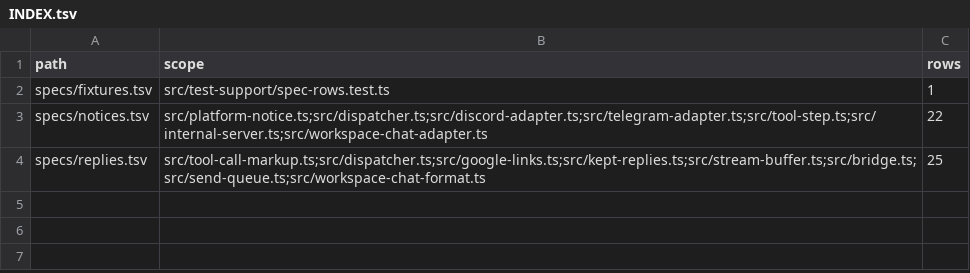
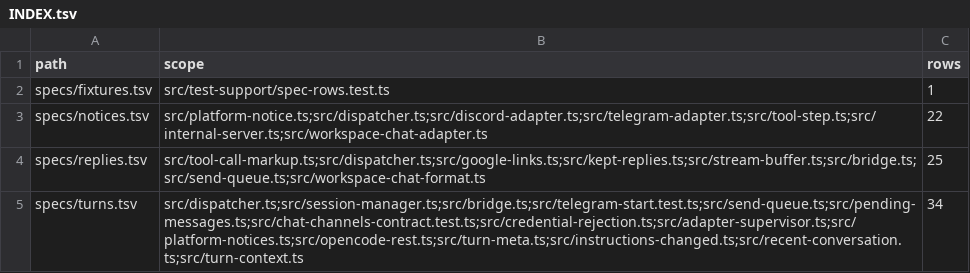
Before and after one commit to cerase-ai/cerase-acp, a TSV file: specs/INDEX.tsv, drawn as a sheet; the diff names each change by its address in the sheet, - before the commit and + after, or states it on an @@ line.

```diff
--- a/specs/INDEX.tsv
+++ b/specs/INDEX.tsv
+row 5: specs/turns.tsv | src/dispatcher.ts;src/session-manager.ts;src/bridge.ts;src/telegram-start.test.ts;src/send-queue.ts;src/pending-messages.ts;src/chat-channels-contract.test.ts;src/credential-rejection.ts;src/adapter-supervisor.ts;src/platform-notices.ts;src/opencode-rest.ts;src/turn-meta.ts;src/instructions-changed.ts;src/recent-conversation.ts;src/turn-context.ts | 34
```
Also changed, not shown: 18 other files.
